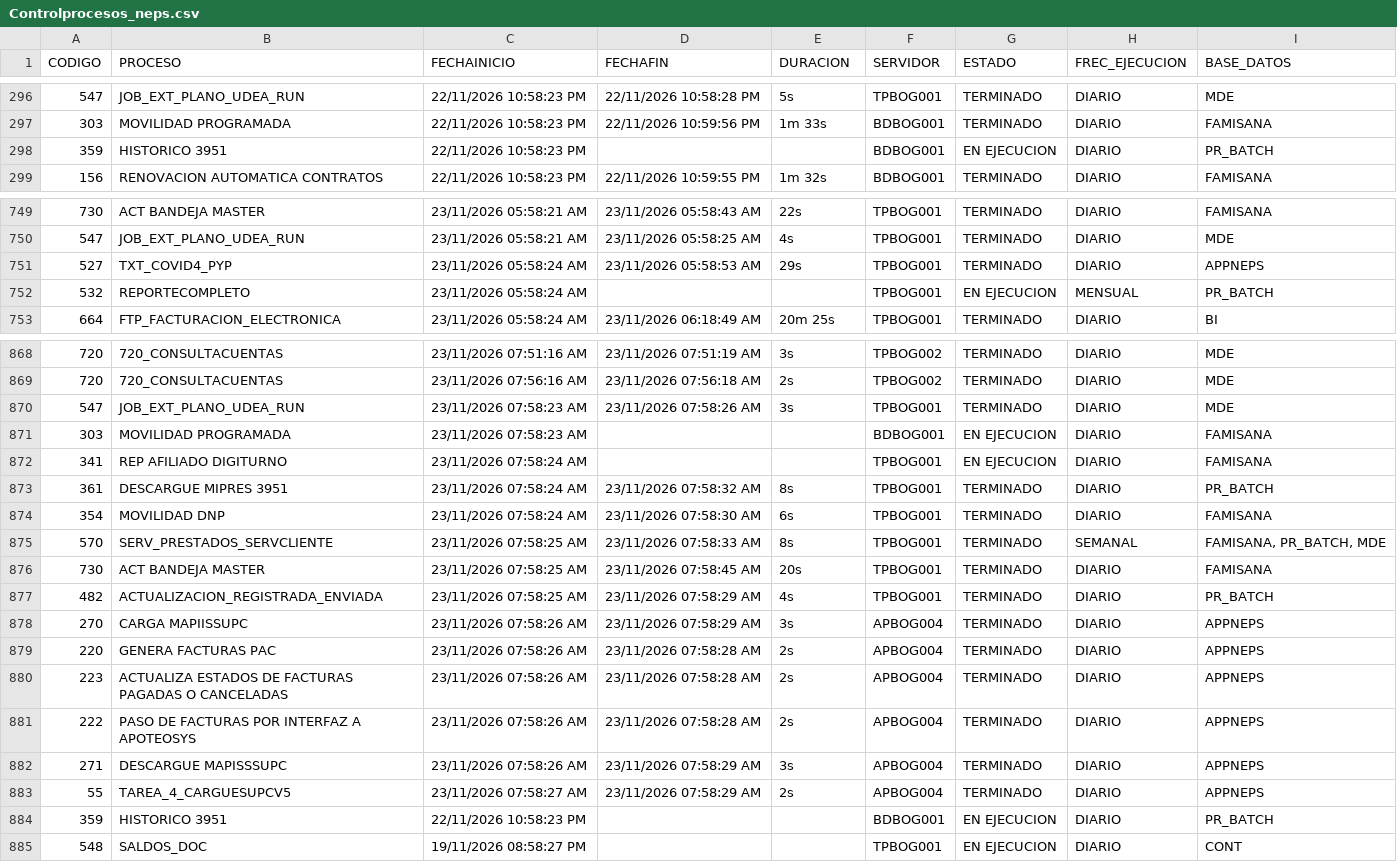
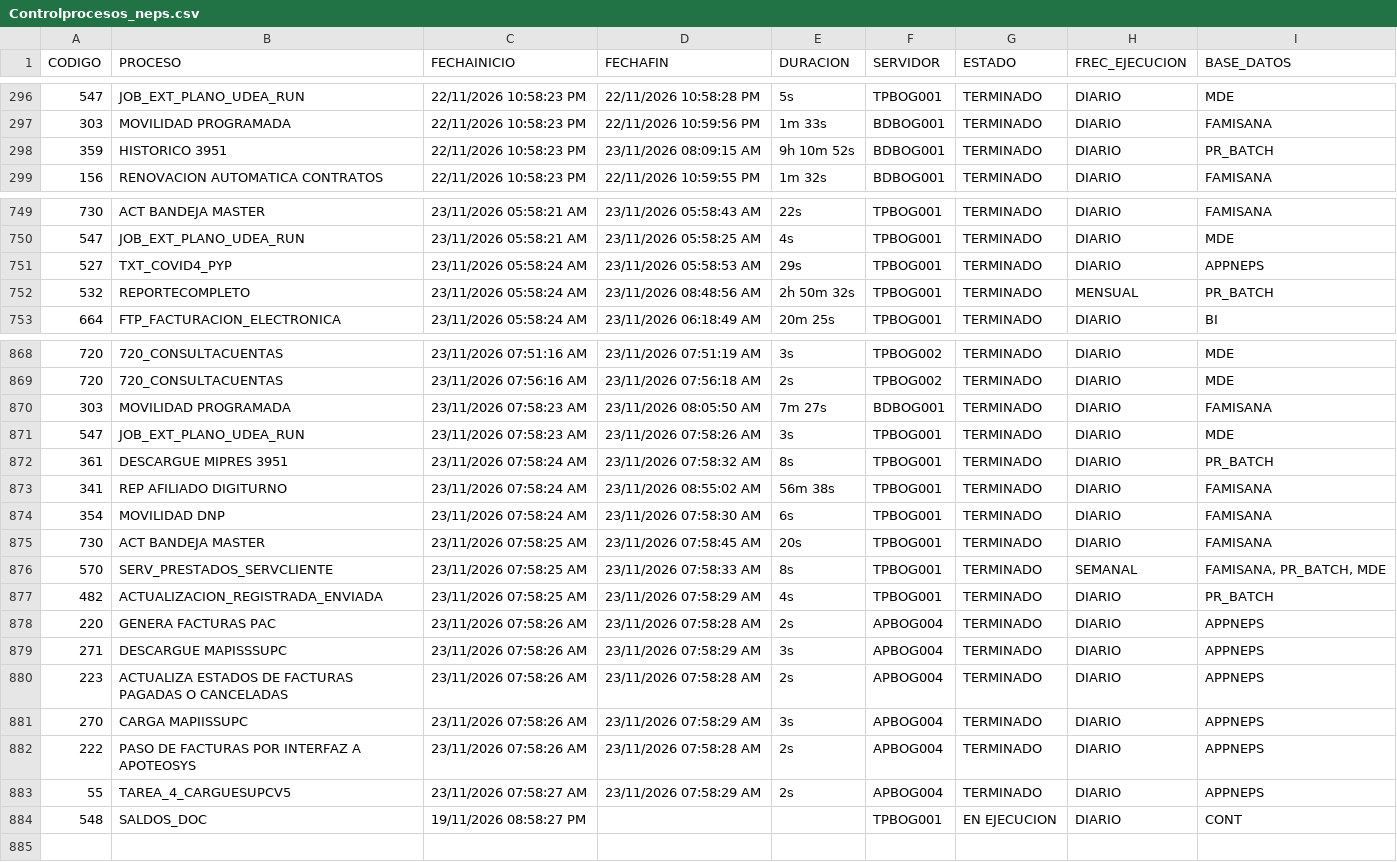
Before and after one commit to hprico/dashboard-Controlprocesos, a CSV file: data/Controlprocesos_neps.csv, drawn as a sheet; only a part is shown, gaps mark what is left out; the diff covers the shown part only.

Commit message:
Actualizacion CSV Control Procesos 2026-11-23

```diff
--- a/data/Controlprocesos_neps.csv
+++ b/data/Controlprocesos_neps.csv
@@ -297,3 +297,3 @@ CODIGO|PROCESO|FECHAINICIO|FECHAFIN|DURACION|SERVIDOR|ESTADO|FREC_EJECUCION|BASE
 303|MOVILIDAD PROGRAMADA|22/11/2026 10:58:23 PM|22/11/2026 10:59:56 PM|1m 33s|BDBOG001|TERMINADO|DIARIO|FAMISANA|
-359|HISTORICO 3951|22/11/2026 10:58:23 PM|||BDBOG001|EN EJECUCION|DIARIO|PR_BATCH|
+359|HISTORICO 3951|22/11/2026 10:58:23 PM|23/11/2026 08:09:15 AM|9h 10m 52s|BDBOG001|TERMINADO|DIARIO|PR_BATCH|
 156|RENOVACION AUTOMATICA CONTRATOS|22/11/2026 10:58:23 PM|22/11/2026 10:59:55 PM|1m 32s|BDBOG001|TERMINADO|DIARIO|FAMISANA|
@@ -751,3 +751,3 @@ CODIGO|PROCESO|FECHAINICIO|FECHAFIN|DURACION|SERVIDOR|ESTADO|FREC_EJECUCION|BASE
 527|TXT_COVID4_PYP|23/11/2026 05:58:24 AM|23/11/2026 05:58:53 AM|29s|TPBOG001|TERMINADO|DIARIO|APPNEPS|
-532|REPORTECOMPLETO|23/11/2026 05:58:24 AM|||TPBOG001|EN EJECUCION|MENSUAL|PR_BATCH|
+532|REPORTECOMPLETO|23/11/2026 05:58:24 AM|23/11/2026 08:48:56 AM|2h 50m 32s|TPBOG001|TERMINADO|MENSUAL|PR_BATCH|
 664|FTP_FACTURACION_ELECTRONICA|23/11/2026 05:58:24 AM|23/11/2026 06:18:49 AM|20m 25s|TPBOG001|TERMINADO|DIARIO|BI|
@@ -869,17 +869,16 @@ CODIGO|PROCESO|FECHAINICIO|FECHAFIN|DURACION|SERVIDOR|ESTADO|FREC_EJECUCION|BASE
 720|720_CONSULTACUENTAS|23/11/2026 07:56:16 AM|23/11/2026 07:56:18 AM|2s|TPBOG002|TERMINADO|DIARIO|MDE|
+303|MOVILIDAD PROGRAMADA|23/11/2026 07:58:23 AM|23/11/2026 08:05:50 AM|7m 27s|BDBOG001|TERMINADO|DIARIO|FAMISANA|
 547|JOB_EXT_PLANO_UDEA_RUN|23/11/2026 07:58:23 AM|23/11/2026 07:58:26 AM|3s|TPBOG001|TERMINADO|DIARIO|MDE|
-303|MOVILIDAD PROGRAMADA|23/11/2026 07:58:23 AM|||BDBOG001|EN EJECUCION|DIARIO|FAMISANA|
-341|REP AFILIADO DIGITURNO|23/11/2026 07:58:24 AM|||TPBOG001|EN EJECUCION|DIARIO|FAMISANA|
 361|DESCARGUE MIPRES 3951|23/11/2026 07:58:24 AM|23/11/2026 07:58:32 AM|8s|TPBOG001|TERMINADO|DIARIO|PR_BATCH|
+341|REP AFILIADO DIGITURNO|23/11/2026 07:58:24 AM|23/11/2026 08:55:02 AM|56m 38s|TPBOG001|TERMINADO|DIARIO|FAMISANA|
 354|MOVILIDAD DNP|23/11/2026 07:58:24 AM|23/11/2026 07:58:30 AM|6s|TPBOG001|TERMINADO|DIARIO|FAMISANA|
+730|ACT BANDEJA MASTER|23/11/2026 07:58:25 AM|23/11/2026 07:58:45 AM|20s|TPBOG001|TERMINADO|DIARIO|FAMISANA|
 570|SERV_PRESTADOS_SERVCLIENTE|23/11/2026 07:58:25 AM|23/11/2026 07:58:33 AM|8s|TPBOG001|TERMINADO|SEMANAL|FAMISANA, PR_BATCH, MDE|
-730|ACT BANDEJA MASTER|23/11/2026 07:58:25 AM|23/11/2026 07:58:45 AM|20s|TPBOG001|TERMINADO|DIARIO|FAMISANA|
 482|ACTUALIZACION_REGISTRADA_ENVIADA|23/11/2026 07:58:25 AM|23/11/2026 07:58:29 AM|4s|TPBOG001|TERMINADO|DIARIO|PR_BATCH|
+220|GENERA FACTURAS PAC|23/11/2026 07:58:26 AM|23/11/2026 07:58:28 AM|2s|APBOG004|TERMINADO|DIARIO|APPNEPS|
+271|DESCARGUE MAPISSSUPC|23/11/2026 07:58:26 AM|23/11/2026 07:58:29 AM|3s|APBOG004|TERMINADO|DIARIO|APPNEPS|
+223|ACTUALIZA ESTADOS DE FACTURAS PAGADAS O CANCELADAS|23/11/2026 07:58:26 AM|23/11/2026 07:58:28 AM|2s|APBOG004|TERMINADO|DIARIO|APPNEPS|
 270|CARGA MAPIISSUPC|23/11/2026 07:58:26 AM|23/11/2026 07:58:29 AM|3s|APBOG004|TERMINADO|DIARIO|APPNEPS|
-220|GENERA FACTURAS PAC|23/11/2026 07:58:26 AM|23/11/2026 07:58:28 AM|2s|APBOG004|TERMINADO|DIARIO|APPNEPS|
-223|ACTUALIZA ESTADOS DE FACTURAS PAGADAS O CANCELADAS|23/11/2026 07:58:26 AM|23/11/2026 07:58:28 AM|2s|APBOG004|TERMINADO|DIARIO|APPNEPS|
 222|PASO DE FACTURAS POR INTERFAZ A APOTEOSYS|23/11/2026 07:58:26 AM|23/11/2026 07:58:28 AM|2s|APBOG004|TERMINADO|DIARIO|APPNEPS|
-271|DESCARGUE MAPISSSUPC|23/11/2026 07:58:26 AM|23/11/2026 07:58:29 AM|3s|APBOG004|TERMINADO|DIARIO|APPNEPS|
 55|TAREA_4_CARGUESUPCV5|23/11/2026 07:58:27 AM|23/11/2026 07:58:29 AM|2s|APBOG004|TERMINADO|DIARIO|APPNEPS|
-359|HISTORICO 3951|22/11/2026 10:58:23 PM|||BDBOG001|EN EJECUCION|DIARIO|PR_BATCH|
 548|SALDOS_DOC|19/11/2026 08:58:27 PM|||TPBOG001|EN EJECUCION|DIARIO|CONT|
```
Also changed, not shown: 6 moved rows and 3 edited cells elsewhere in this file.
